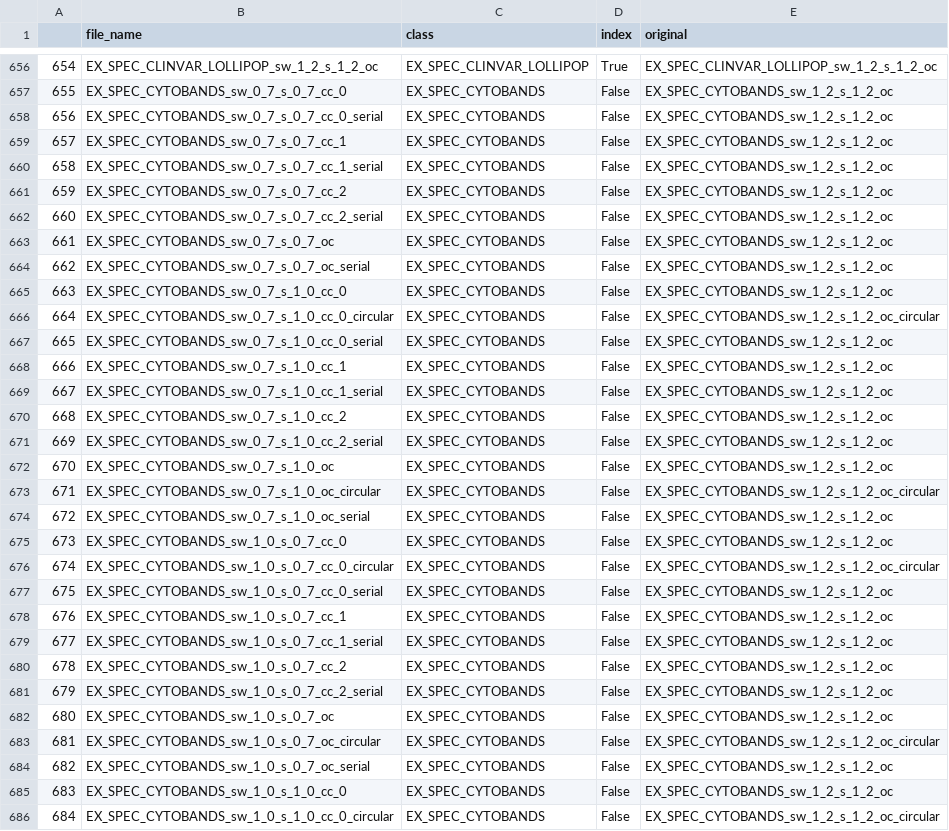
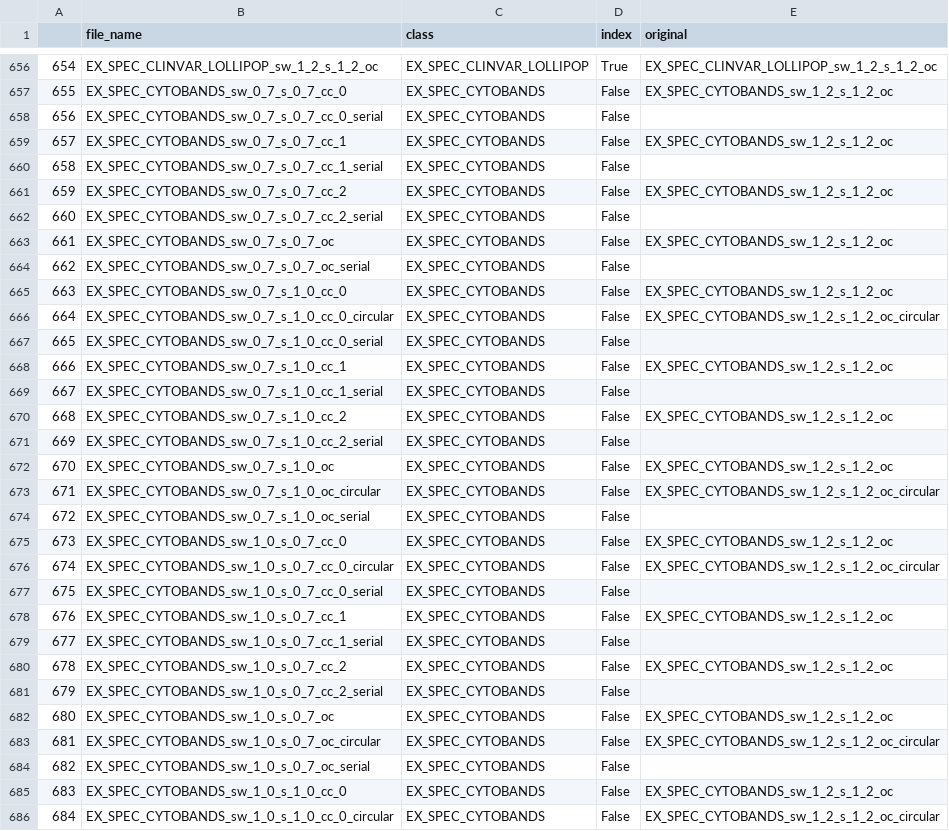
Before and after one commit to huyen-nguyen/geranium, a CSV file: evaluation/siblings.csv, drawn as a sheet; only a part is shown, gaps mark what is left out; the diff covers the shown part only.

```diff
--- a/evaluation/siblings.csv
+++ b/evaluation/siblings.csv
@@ -657,29 +657,29 @@
 655,EX_SPEC_CYTOBANDS_sw_0_7_s_0_7_cc_0,EX_SPEC_CYTOBANDS,False,EX_SPEC_CYTOBANDS_sw_1_2_s_1_2_oc
-656,EX_SPEC_CYTOBANDS_sw_0_7_s_0_7_cc_0_serial,EX_SPEC_CYTOBANDS,False,EX_SPEC_CYTOBANDS_sw_1_2_s_1_2_oc
+656,EX_SPEC_CYTOBANDS_sw_0_7_s_0_7_cc_0_serial,EX_SPEC_CYTOBANDS,False,
 657,EX_SPEC_CYTOBANDS_sw_0_7_s_0_7_cc_1,EX_SPEC_CYTOBANDS,False,EX_SPEC_CYTOBANDS_sw_1_2_s_1_2_oc
-658,EX_SPEC_CYTOBANDS_sw_0_7_s_0_7_cc_1_serial,EX_SPEC_CYTOBANDS,False,EX_SPEC_CYTOBANDS_sw_1_2_s_1_2_oc
+658,EX_SPEC_CYTOBANDS_sw_0_7_s_0_7_cc_1_serial,EX_SPEC_CYTOBANDS,False,
 659,EX_SPEC_CYTOBANDS_sw_0_7_s_0_7_cc_2,EX_SPEC_CYTOBANDS,False,EX_SPEC_CYTOBANDS_sw_1_2_s_1_2_oc
-660,EX_SPEC_CYTOBANDS_sw_0_7_s_0_7_cc_2_serial,EX_SPEC_CYTOBANDS,False,EX_SPEC_CYTOBANDS_sw_1_2_s_1_2_oc
+660,EX_SPEC_CYTOBANDS_sw_0_7_s_0_7_cc_2_serial,EX_SPEC_CYTOBANDS,False,
 661,EX_SPEC_CYTOBANDS_sw_0_7_s_0_7_oc,EX_SPEC_CYTOBANDS,False,EX_SPEC_CYTOBANDS_sw_1_2_s_1_2_oc
-662,EX_SPEC_CYTOBANDS_sw_0_7_s_0_7_oc_serial,EX_SPEC_CYTOBANDS,False,EX_SPEC_CYTOBANDS_sw_1_2_s_1_2_oc
+662,EX_SPEC_CYTOBANDS_sw_0_7_s_0_7_oc_serial,EX_SPEC_CYTOBANDS,False,
 663,EX_SPEC_CYTOBANDS_sw_0_7_s_1_0_cc_0,EX_SPEC_CYTOBANDS,False,EX_SPEC_CYTOBANDS_sw_1_2_s_1_2_oc
 664,EX_SPEC_CYTOBANDS_sw_0_7_s_1_0_cc_0_circular,EX_SPEC_CYTOBANDS,False,EX_SPEC_CYTOBANDS_sw_1_2_s_1_2_oc_circular
-665,EX_SPEC_CYTOBANDS_sw_0_7_s_1_0_cc_0_serial,EX_SPEC_CYTOBANDS,False,EX_SPEC_CYTOBANDS_sw_1_2_s_1_2_oc
+665,EX_SPEC_CYTOBANDS_sw_0_7_s_1_0_cc_0_serial,EX_SPEC_CYTOBANDS,False,
 666,EX_SPEC_CYTOBANDS_sw_0_7_s_1_0_cc_1,EX_SPEC_CYTOBANDS,False,EX_SPEC_CYTOBANDS_sw_1_2_s_1_2_oc
-667,EX_SPEC_CYTOBANDS_sw_0_7_s_1_0_cc_1_serial,EX_SPEC_CYTOBANDS,False,EX_SPEC_CYTOBANDS_sw_1_2_s_1_2_oc
+667,EX_SPEC_CYTOBANDS_sw_0_7_s_1_0_cc_1_serial,EX_SPEC_CYTOBANDS,False,
 668,EX_SPEC_CYTOBANDS_sw_0_7_s_1_0_cc_2,EX_SPEC_CYTOBANDS,False,EX_SPEC_CYTOBANDS_sw_1_2_s_1_2_oc
-669,EX_SPEC_CYTOBANDS_sw_0_7_s_1_0_cc_2_serial,EX_SPEC_CYTOBANDS,False,EX_SPEC_CYTOBANDS_sw_1_2_s_1_2_oc
+669,EX_SPEC_CYTOBANDS_sw_0_7_s_1_0_cc_2_serial,EX_SPEC_CYTOBANDS,False,
 670,EX_SPEC_CYTOBANDS_sw_0_7_s_1_0_oc,EX_SPEC_CYTOBANDS,False,EX_SPEC_CYTOBANDS_sw_1_2_s_1_2_oc
 671,EX_SPEC_CYTOBANDS_sw_0_7_s_1_0_oc_circular,EX_SPEC_CYTOBANDS,False,EX_SPEC_CYTOBANDS_sw_1_2_s_1_2_oc_circular
-672,EX_SPEC_CYTOBANDS_sw_0_7_s_1_0_oc_serial,EX_SPEC_CYTOBANDS,False,EX_SPEC_CYTOBANDS_sw_1_2_s_1_2_oc
+672,EX_SPEC_CYTOBANDS_sw_0_7_s_1_0_oc_serial,EX_SPEC_CYTOBANDS,False,
 673,EX_SPEC_CYTOBANDS_sw_1_0_s_0_7_cc_0,EX_SPEC_CYTOBANDS,False,EX_SPEC_CYTOBANDS_sw_1_2_s_1_2_oc
 674,EX_SPEC_CYTOBANDS_sw_1_0_s_0_7_cc_0_circular,EX_SPEC_CYTOBANDS,False,EX_SPEC_CYTOBANDS_sw_1_2_s_1_2_oc_circular
-675,EX_SPEC_CYTOBANDS_sw_1_0_s_0_7_cc_0_serial,EX_SPEC_CYTOBANDS,False,EX_SPEC_CYTOBANDS_sw_1_2_s_1_2_oc
+675,EX_SPEC_CYTOBANDS_sw_1_0_s_0_7_cc_0_serial,EX_SPEC_CYTOBANDS,False,
 676,EX_SPEC_CYTOBANDS_sw_1_0_s_0_7_cc_1,EX_SPEC_CYTOBANDS,False,EX_SPEC_CYTOBANDS_sw_1_2_s_1_2_oc
-677,EX_SPEC_CYTOBANDS_sw_1_0_s_0_7_cc_1_serial,EX_SPEC_CYTOBANDS,False,EX_SPEC_CYTOBANDS_sw_1_2_s_1_2_oc
+677,EX_SPEC_CYTOBANDS_sw_1_0_s_0_7_cc_1_serial,EX_SPEC_CYTOBANDS,False,
 678,EX_SPEC_CYTOBANDS_sw_1_0_s_0_7_cc_2,EX_SPEC_CYTOBANDS,False,EX_SPEC_CYTOBANDS_sw_1_2_s_1_2_oc
-679,EX_SPEC_CYTOBANDS_sw_1_0_s_0_7_cc_2_serial,EX_SPEC_CYTOBANDS,False,EX_SPEC_CYTOBANDS_sw_1_2_s_1_2_oc
+679,EX_SPEC_CYTOBANDS_sw_1_0_s_0_7_cc_2_serial,EX_SPEC_CYTOBANDS,False,
 680,EX_SPEC_CYTOBANDS_sw_1_0_s_0_7_oc,EX_SPEC_CYTOBANDS,False,EX_SPEC_CYTOBANDS_sw_1_2_s_1_2_oc
 681,EX_SPEC_CYTOBANDS_sw_1_0_s_0_7_oc_circular,EX_SPEC_CYTOBANDS,False,EX_SPEC_CYTOBANDS_sw_1_2_s_1_2_oc_circular
-682,EX_SPEC_CYTOBANDS_sw_1_0_s_0_7_oc_serial,EX_SPEC_CYTOBANDS,False,EX_SPEC_CYTOBANDS_sw_1_2_s_1_2_oc
+682,EX_SPEC_CYTOBANDS_sw_1_0_s_0_7_oc_serial,EX_SPEC_CYTOBANDS,False,
 683,EX_SPEC_CYTOBANDS_sw_1_0_s_1_0_cc_0,EX_SPEC_CYTOBANDS,False,EX_SPEC_CYTOBANDS_sw_1_2_s_1_2_oc
```
Also changed, not shown: 4 edited cells elsewhere in this file, 2 other files.
